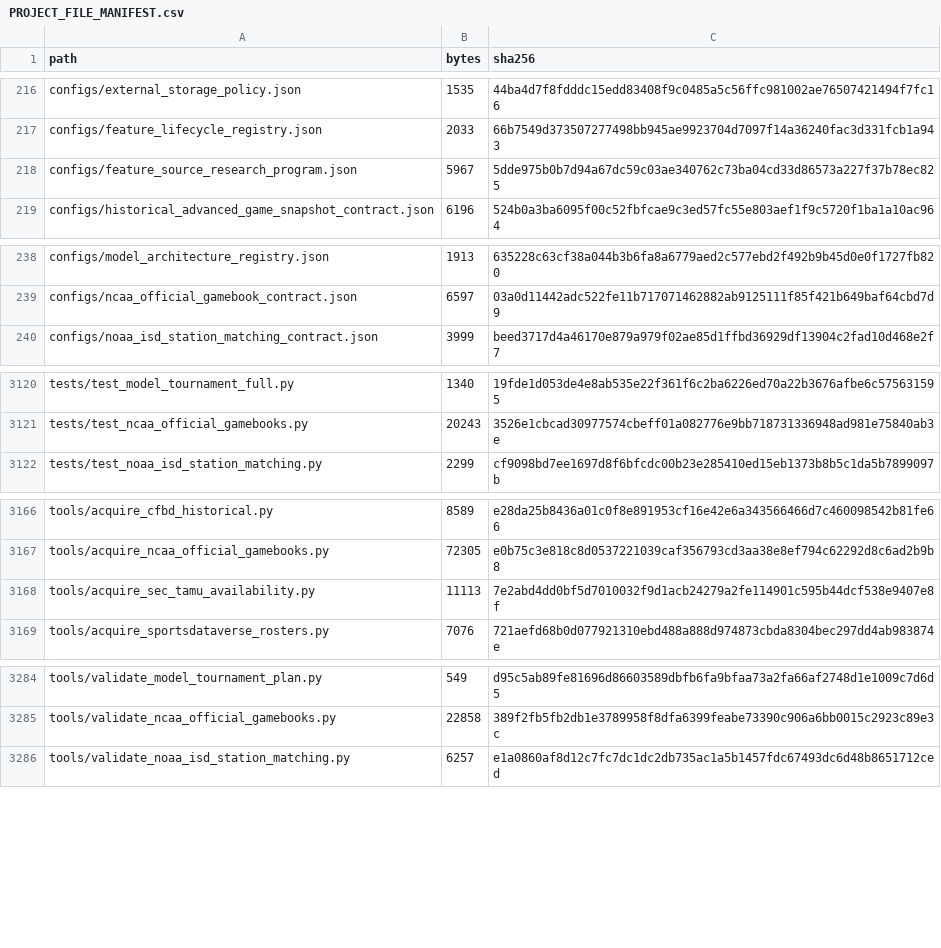
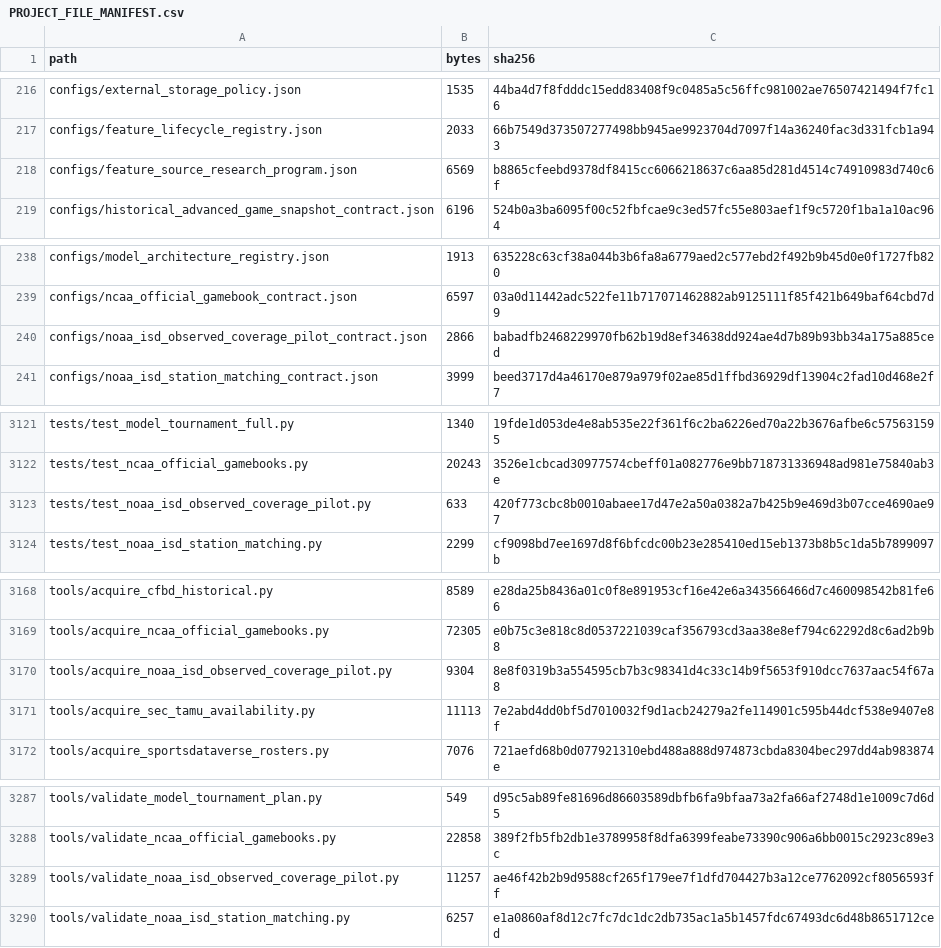
Before and after one commit to KevinSGarrett/BatteredAggieSyndrome, a CSV file: provenance/PROJECT_FILE_MANIFEST.csv, drawn as a sheet; only a part is shown, gaps mark what is left out; the diff covers the shown part only.

Commit message:
BAT-417 acquire NOAA observed coverage pilot (#224)

```diff
--- a/provenance/PROJECT_FILE_MANIFEST.csv
+++ b/provenance/PROJECT_FILE_MANIFEST.csv
@@ -217,3 +217,3 @@ configs/external_storage_policy.json,1535,44ba4d7f8fdddc15edd83408f9c0485a5c56ff
 configs/feature_lifecycle_registry.json,2033,66b7549d373507277498bb945ae9923704d7097f14a36240fac3d331fcb1a943
-configs/feature_source_research_program.json,5967,5dde975b0b7d94a67dc59c03ae340762c73ba04cd33d86573a227f37b78ec825
+configs/feature_source_research_program.json,6569,b8865cfeebd9378df8415cc6066218637c6aa85d281d4514c74910983d740c6f
 configs/historical_advanced_game_snapshot_contract.json,6196,524b0a3ba6095f00c52fbfcae9c3ed57fc55e803aef1f9c5720f1ba1a10ac964
@@ -239,2 +239,3 @@ configs/model_architecture_registry.json,1913,635228c63cf38a044b3b6fa8a6779aed2c
 configs/ncaa_official_gamebook_contract.json,6597,03a0d11442adc522fe11b717071462882ab9125111f85f421b649baf64cbd7d9
+configs/noaa_isd_observed_coverage_pilot_contract.json,2866,babadfb2468229970fb62b19d8ef34638dd924ae4d7b89b93bb34a175a885ced
 configs/noaa_isd_station_matching_contract.json,3999,beed3717d4a46170e879a979f02ae85d1ffbd36929df13904c2fad10d468e2f7
@@ -3121,2 +3122,3 @@ tests/test_model_tournament_full.py,1340,19fde1d053de4e8ab535e22f361f6c2ba6226ed
 tests/test_ncaa_official_gamebooks.py,20243,3526e1cbcad30977574cbeff01a082776e9bb718731336948ad981e75840ab3e
+tests/test_noaa_isd_observed_coverage_pilot.py,633,420f773cbc8b0010abaee17d47e2a50a0382a7b425b9e469d3b07cce4690ae97
 tests/test_noaa_isd_station_matching.py,2299,cf9098bd7ee1697d8f6bfcdc00b23e285410ed15eb1373b8b5c1da5b7899097b
@@ -3167,2 +3169,3 @@ tools/acquire_cfbd_historical.py,8589,e28da25b8436a01c0f8e891953cf16e42e6a343566
 tools/acquire_ncaa_official_gamebooks.py,72305,e0b75c3e818c8d0537221039caf356793cd3aa38e8ef794c62292d8c6ad2b9b8
+tools/acquire_noaa_isd_observed_coverage_pilot.py,9304,8e8f0319b3a554595cb7b3c98341d4c33c14b9f5653f910dcc7637aac54f67a8
 tools/acquire_sec_tamu_availability.py,11113,7e2abd4dd0bf5d7010032f9d1acb24279a2fe114901c595b44dcf538e9407e8f
@@ -3285,2 +3288,3 @@ tools/validate_model_tournament_plan.py,549,d95c5ab89fe81696d86603589dbfb6fa9bfa
 tools/validate_ncaa_official_gamebooks.py,22858,389f2fb5fb2db1e3789958f8dfa6399feabe73390c906a6bb0015c2923c89e3c
+tools/validate_noaa_isd_observed_coverage_pilot.py,11257,ae46f42b2b9d9588cf265f179ee7f1dfd704427b3a12ce7762092cf8056593ff
 tools/validate_noaa_isd_station_matching.py,6257,e1a0860af8d12c7fc7dc1dc2db735ac1a5b1457fdc67493dc6d48b8651712ced
```
Also changed, not shown: 4 edited cells elsewhere in this file, 8 other files.
